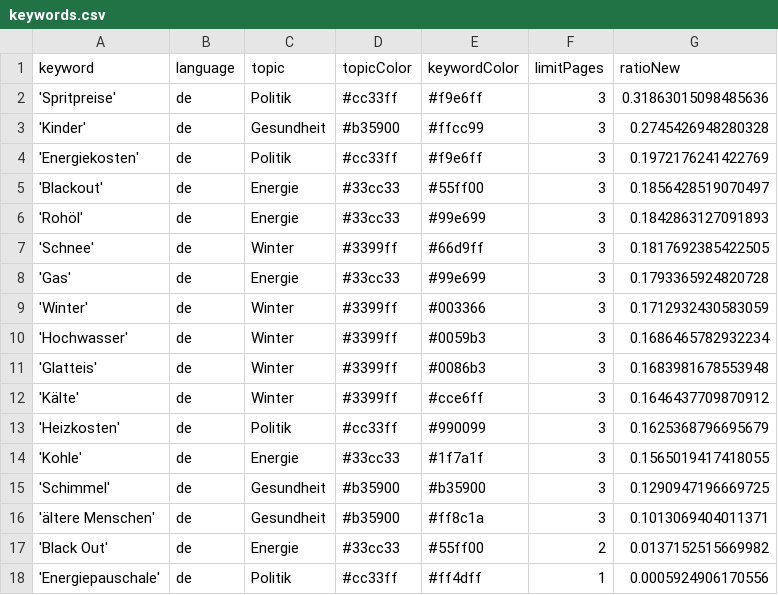
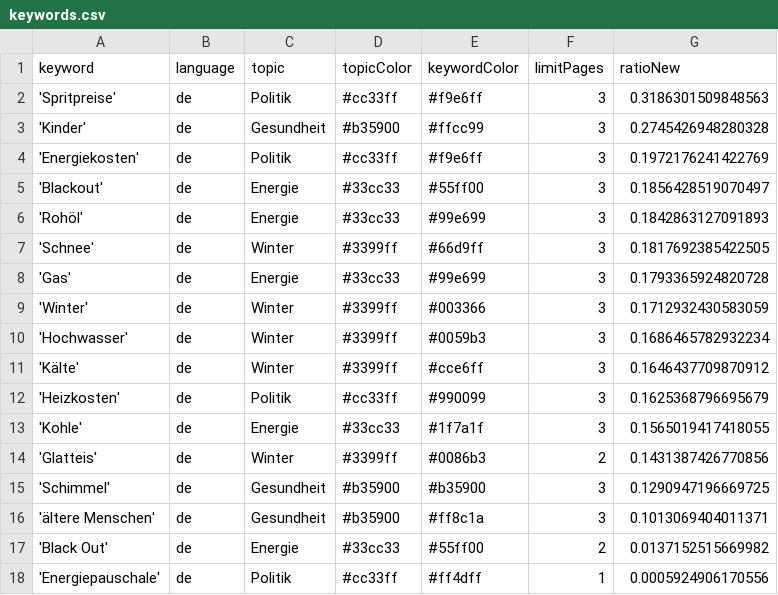
Before and after one commit to paulski99-news/winterIsComing2, a CSV file: keywords.csv, drawn as a sheet.

Commit message:
Commit from GitHub Actions (harvest:0.0)

```diff
--- a/keywords.csv
+++ b/keywords.csv
@@ -1,3 +1,3 @@
 keyword,language,topic,topicColor,keywordColor,limitPages,ratioNew
-'Spritpreise',de,Politik,#cc33ff,#f9e6ff,3,0.31863015098485636
+'Spritpreise',de,Politik,#cc33ff,#f9e6ff,3,0.3186301509848563
 'Kinder',de,Gesundheit,#b35900,#ffcc99,3,0.2745426948280328
@@ -10,3 +10,2 @@ keyword,language,topic,topicColor,keywordColor,limitPages,ratioNew
 'Hochwasser',de,Winter,#3399ff,#0059b3,3,0.1686465782932234
-'Glatteis',de,Winter,#3399ff,#0086b3,3,0.1683981678553948
 'Kälte',de,Winter,#3399ff,#cce6ff,3,0.1646437709870912
@@ -14,2 +13,3 @@ keyword,language,topic,topicColor,keywordColor,limitPages,ratioNew
 'Kohle',de,Energie,#33cc33,#1f7a1f,3,0.1565019417418055
+'Glatteis',de,Winter,#3399ff,#0086b3,2,0.1431387426770856
 'Schimmel',de,Gesundheit,#b35900,#b35900,3,0.1290947196669725
```
